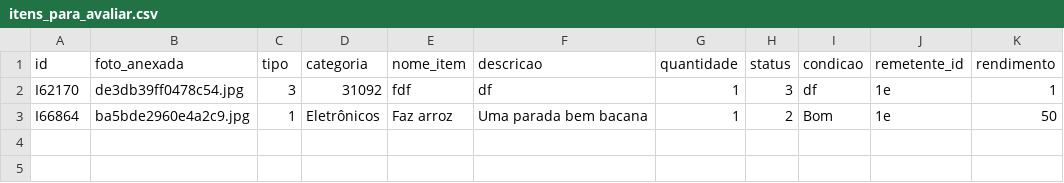
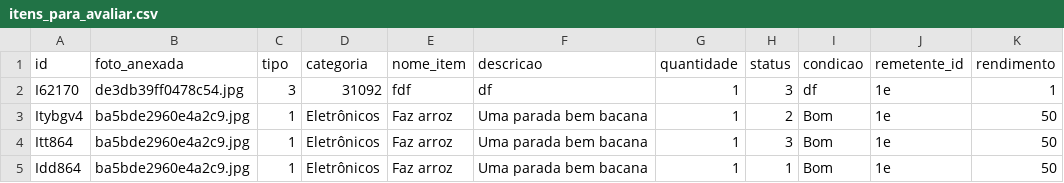
Before and after one commit to Vitor-Moura48/Estudo_de_Caso_03, a CSV file: database/itens_para_avaliar.csv, drawn as a sheet.

```diff
--- a/database/itens_para_avaliar.csv
+++ b/database/itens_para_avaliar.csv
@@ -2,2 +2,4 @@ id;foto_anexada;tipo;categoria;nome_item;descricao;quantidade;status;condicao;re
 I62170;de3db39ff0478c54.jpg;3;31092;fdf;df;1;3;df;1e;1
-I66864;ba5bde2960e4a2c9.jpg;1;Eletrônicos;Faz arroz;Uma parada bem bacana;1;2;Bom;1e;50
+Itybgv4;ba5bde2960e4a2c9.jpg;1;Eletrônicos;Faz arroz;Uma parada bem bacana;1;2;Bom;1e;50
+Itt864;ba5bde2960e4a2c9.jpg;1;Eletrônicos;Faz arroz;Uma parada bem bacana;1;3;Bom;1e;50
+Idd864;ba5bde2960e4a2c9.jpg;1;Eletrônicos;Faz arroz;Uma parada bem bacana;1;1;Bom;1e;50
```
Also changed, not shown: database/produtos.csv, database/usuarios.csv, 12 other files.
